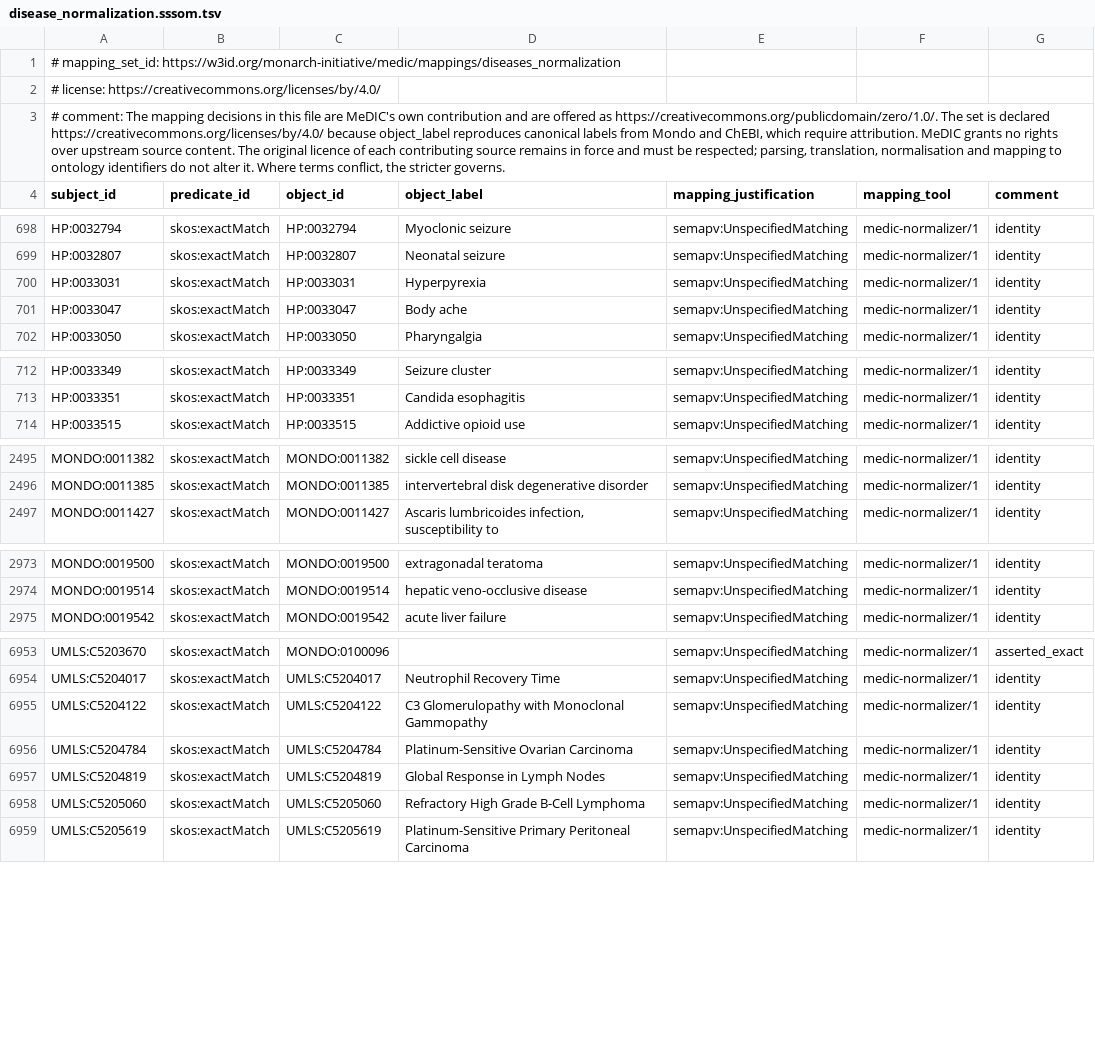
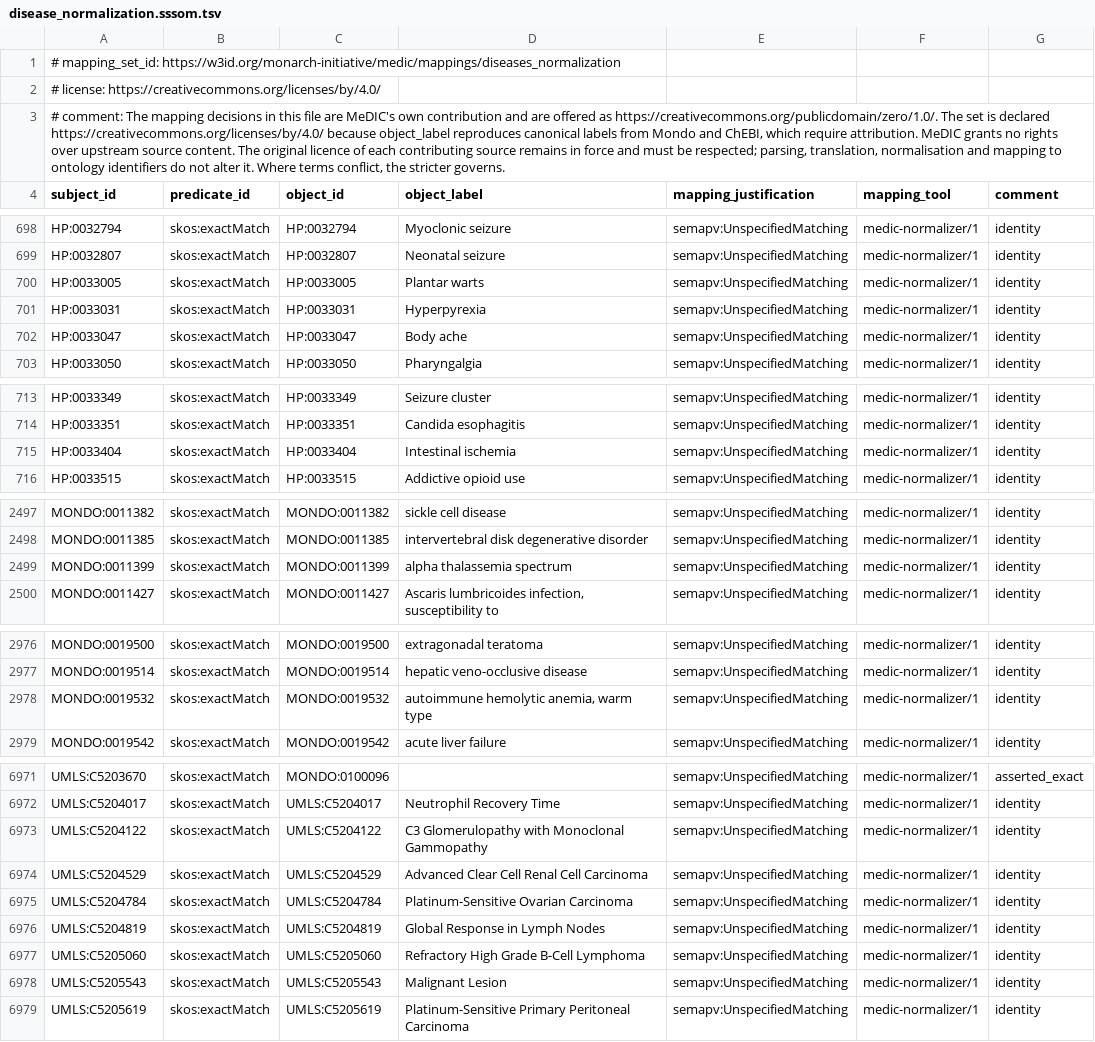
Before and after one commit to bfs2021/medic, a TSV file: mappings/disease_normalization.sssom.tsv, drawn as a sheet; only a part is shown, gaps mark what is left out; the diff covers the shown part only; the diff names each change by its address in the sheet, - before the commit and + after, or states it on an @@ line.

```diff
--- a/mappings/disease_normalization.sssom.tsv
+++ b/mappings/disease_normalization.sssom.tsv
+row 700: HP:0033005 | skos:exactMatch | HP:0033005 | Plantar warts | semapv:UnspecifiedMatching | medic-normalizer/1 | identity
+row 715: HP:0033404 | skos:exactMatch | HP:0033404 | Intestinal ischemia | semapv:UnspecifiedMatching | medic-normalizer/1 | identity
+row 2499: MONDO:0011399 | skos:exactMatch | MONDO:0011399 | alpha thalassemia spectrum | semapv:UnspecifiedMatching | medic-normalizer/1 | identity
+row 2978: MONDO:0019532 | skos:exactMatch | MONDO:0019532 | autoimmune hemolytic anemia, warm type | semapv:UnspecifiedMatching | medic-normalizer/1 | identity
+row 6974: UMLS:C5204529 | skos:exactMatch | UMLS:C5204529 | Advanced Clear Cell Renal Cell Carcinoma | semapv:UnspecifiedMatching | medic-normalizer/1 | identity
+row 6978: UMLS:C5205543 | skos:exactMatch | UMLS:C5205543 | Malignant Lesion | semapv:UnspecifiedMatching | medic-normalizer/1 | identity
```
Also changed, not shown: 16 added rows elsewhere in this file, 6 other files.
